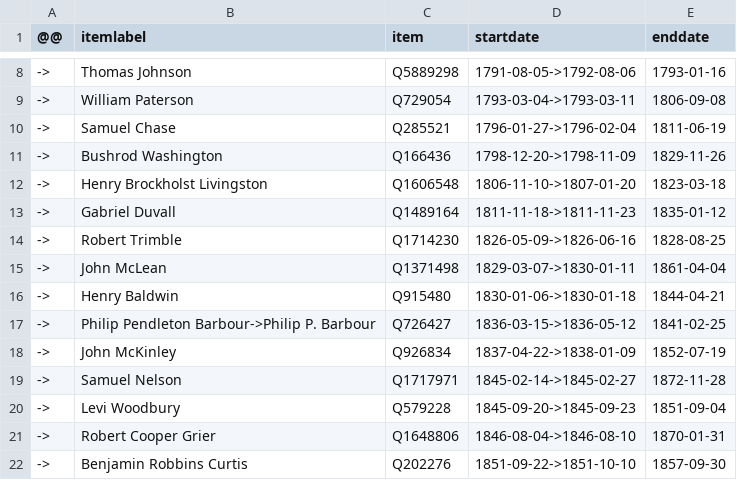
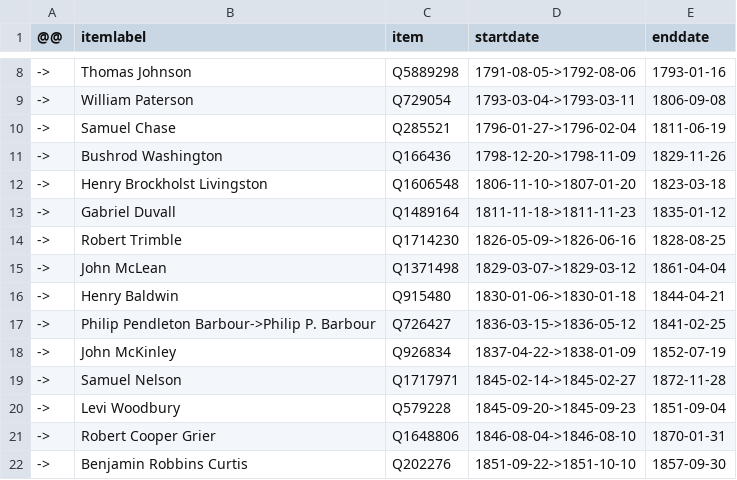
Before and after one commit to every-politician-scrapers/us-cabinet, a CSV file: sources/supreme-court-justice/diff.csv, drawn as a sheet; only a part is shown, gaps mark what is left out.

Commit message:
Compare external sources to Wikidata

```diff
--- a/sources/supreme-court-justice/diff.csv
+++ b/sources/supreme-court-justice/diff.csv
@@ -14,3 +14,3 @@
 ->,Robert Trimble,Q1714230,1826-05-09->1826-06-16,1828-08-25
-->,John McLean,Q1371498,1829-03-07->1830-01-11,1861-04-04
+->,John McLean,Q1371498,1829-03-07->1829-03-12,1861-04-04
 ->,Henry Baldwin,Q915480,1830-01-06->1830-01-18,1844-04-21
```
Also changed, not shown: sources/supreme-court-justice/scraped.csv.
